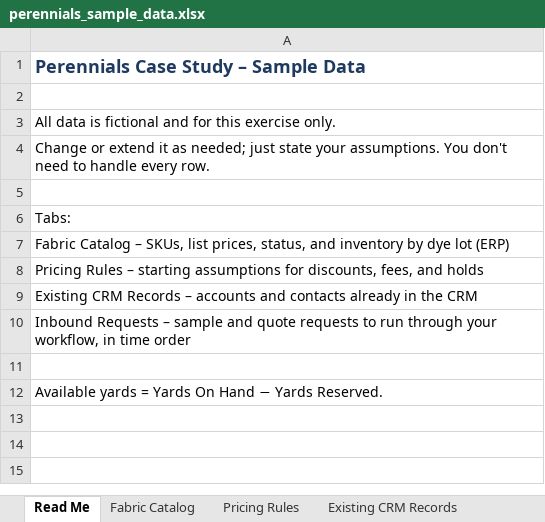
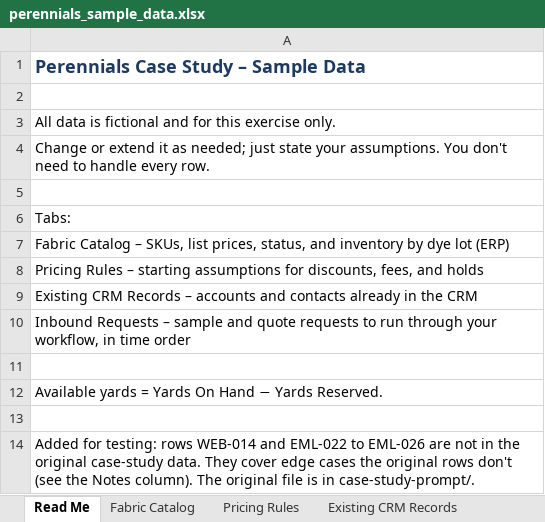
Before and after one commit to bennettdavisv2/perennials-sample-to-quote, an Excel workbook: data/perennials_sample_data.xlsx, sheet Read Me, drawn as a sheet; values as stored, in another font and other column widths than the file's, no borders; the diff names each change by its address in the sheet, - before the commit and + after, or states it on an @@ line.

```diff
--- a/data/perennials_sample_data.xlsx (sheet Read Me)
+++ b/data/perennials_sample_data.xlsx (sheet Read Me)
+row 13: (empty)
+row 14: Added for testing: rows WEB-014 and EML-022 to EML-026 are not in the original case-study data. They cover edge cases the original rows don't (see the Notes column). The original file is in case-study-prompt/.
```
Also changed, not shown: sheet Inbound Requests, 11 other files.
